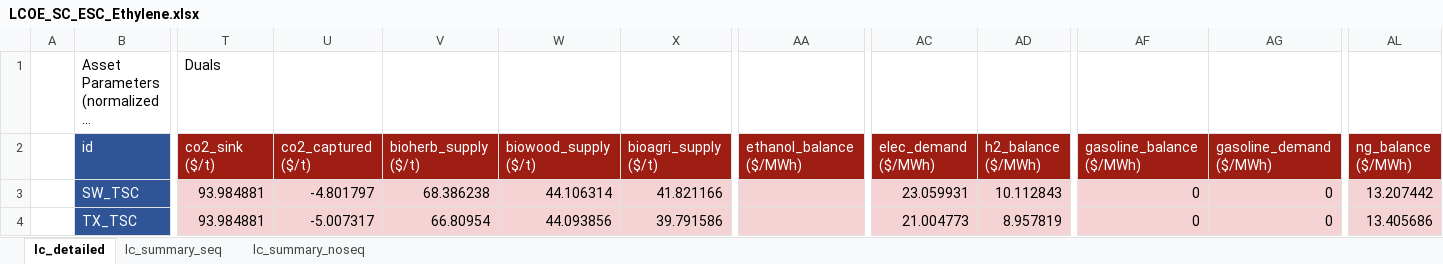
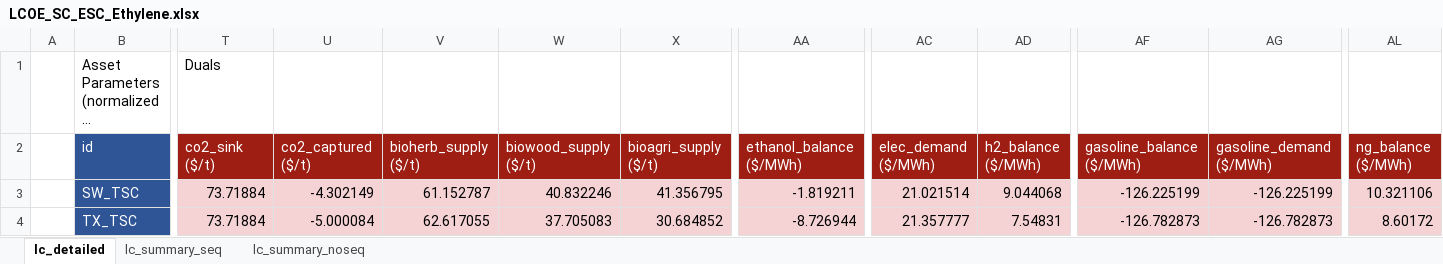
Before and after one commit to acheng1757/MacroEnergyExamples-Abbie.jl, an Excel workbook: lcoe_plots/sc_esc_ethylene_lcoe/LCOE_SC_ESC_Ethylene.xlsx, sheet lc_detailed, drawn as a sheet; only a part is shown, gaps mark what is left out; long unchanged cells end in …; values as stored, in another font and other column widths than the file's, no borders; the diff covers the shown part only; the diff names each change by its address in the sheet, - before the commit and + after, or states it on an @@ line.

```diff
--- a/lcoe_plots/sc_esc_ethylene_lcoe/LCOE_SC_ESC_Ethylene.xlsx (sheet lc_detailed)
+++ b/lcoe_plots/sc_esc_ethylene_lcoe/LCOE_SC_ESC_Ethylene.xlsx (sheet lc_detailed)
-T3:T4 (co2_sink ($/t)): 93.984881
+T3:T4 (co2_sink ($/t)): 73.71884
-U3 (co2_captured ($/t)): -4.801797
+U3 (co2_captured ($/t)): -4.302149
-V3 (bioherb_supply ($/t)): 68.386238
+V3 (bioherb_supply ($/t)): 61.152787
-W3 (biowood_supply ($/t)): 44.106314
+W3 (biowood_supply ($/t)): 40.832246
-X3 (bioagri_supply ($/t)): 41.821166
+X3 (bioagri_supply ($/t)): 41.356795
-AA3 (ethanol_balance ($/MWh)): (empty)
+AA3 (ethanol_balance ($/MWh)): -1.819211
-AC3 (elec_demand ($/MWh)): 23.059931
+AC3 (elec_demand ($/MWh)): 21.021514
-AD3 (h2_balance ($/MWh)): 10.112843
+AD3 (h2_balance ($/MWh)): 9.044068
-AF3 (gasoline_balance ($/MWh)): 0
+AF3 (gasoline_balance ($/MWh)): -126.225199
-AG3 (gasoline_demand ($/MWh)): 0
+AG3 (gasoline_demand ($/MWh)): -126.225199
-AL3 (ng_balance ($/MWh)): 13.207442
+AL3 (ng_balance ($/MWh)): 10.321106
-U4 (co2_captured ($/t)): -5.007317
+U4 (co2_captured ($/t)): -5.000084
-V4 (bioherb_supply ($/t)): 66.80954
+V4 (bioherb_supply ($/t)): 62.617055
-W4 (biowood_supply ($/t)): 44.093856
+W4 (biowood_supply ($/t)): 37.705083
-X4 (bioagri_supply ($/t)): 39.791586
+X4 (bioagri_supply ($/t)): 30.684852
-AA4 (ethanol_balance ($/MWh)): (empty)
+AA4 (ethanol_balance ($/MWh)): -8.726944
-AC4 (elec_demand ($/MWh)): 21.004773
+AC4 (elec_demand ($/MWh)): 21.357777
-AD4 (h2_balance ($/MWh)): 8.957819
+AD4 (h2_balance ($/MWh)): 7.54831
-AF4 (gasoline_balance ($/MWh)): 0
+AF4 (gasoline_balance ($/MWh)): -126.782873
-AG4 (gasoline_demand ($/MWh)): 0
+AG4 (gasoline_demand ($/MWh)): -126.782873
-AL4 (ng_balance ($/MWh)): 13.405686
+AL4 (ng_balance ($/MWh)): 8.60172
```
Also changed, not shown: 1196 edited cells elsewhere in this sheet, sheet lc_summary_seq, sheet lc_summary_noseq, lcoe_plots/bio_ethanol_lcoe/LCOE_BIOETHANOL.xlsx, lcoe_plots/bio_ethylene_lcoe/LCOE_BIO_Ethylene.xlsx, 38 other files.
